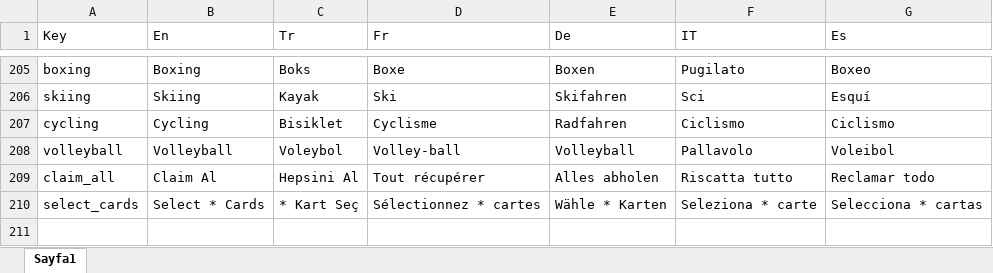
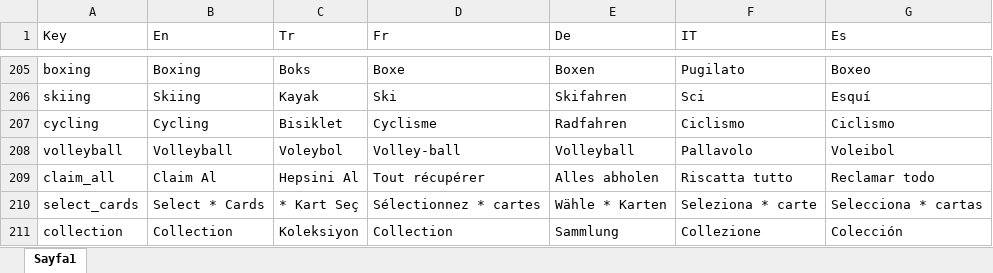
Before and after one commit to ExpCrow/word-game-levels, an Excel workbook: localization/Localization.xlsx, sheet Sayfa1, drawn as a sheet; only a part is shown, gaps mark what is left out; values as stored, in another font and other column widths than the file's, no borders; the diff names each change by its address in the sheet, - before the commit and + after, or states it on an @@ line.

```diff
--- a/localization/Localization.xlsx (sheet Sayfa1)
+++ b/localization/Localization.xlsx (sheet Sayfa1)
+row 211: collection | Collection | Koleksiyon | Collection | Sammlung | Collezione | Colección
```
Also changed, not shown: 8 other files.
